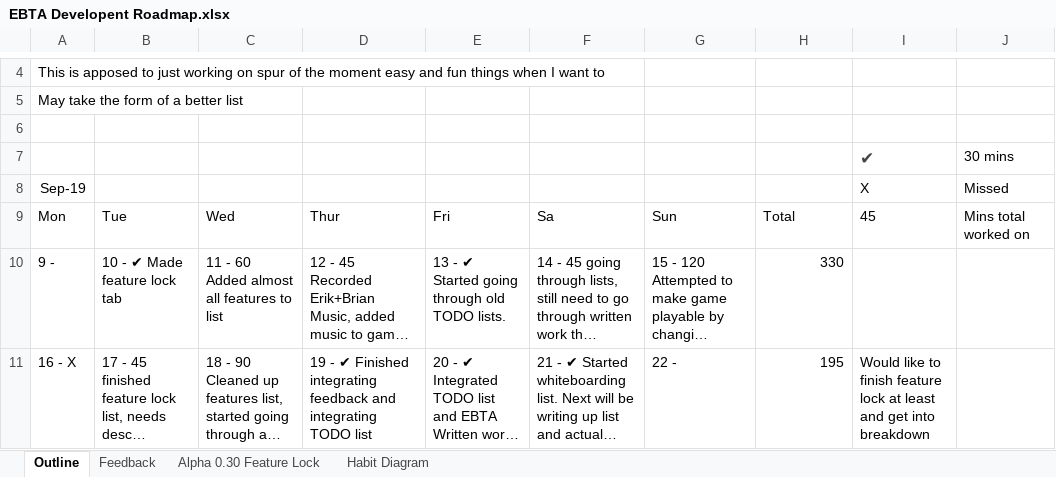
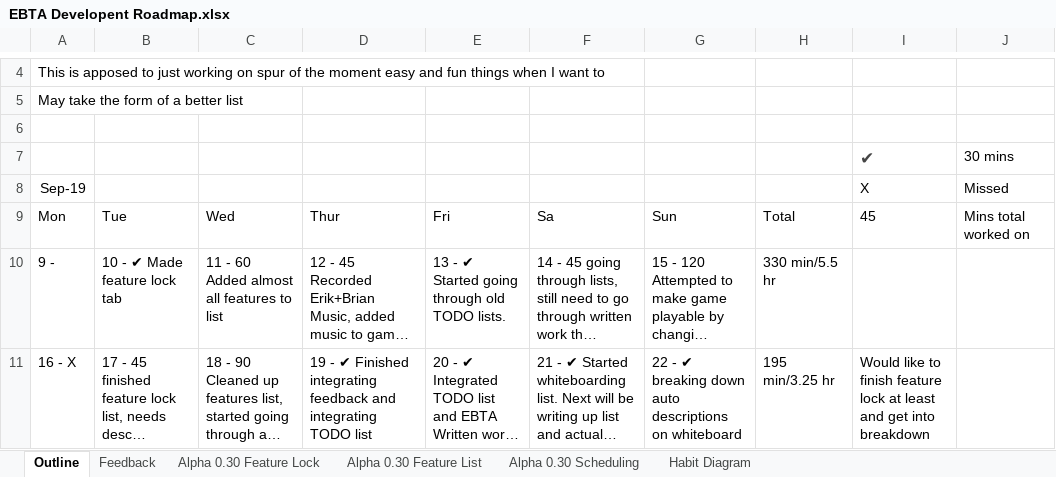
Before and after one commit to MitchellLemieux/EngPhysAdventure, an Excel workbook: Dev/EBTA Developent Roadmap.xlsx, sheet Outline, drawn as a sheet; only a part is shown, gaps mark what is left out; long unchanged cells end in …; values as stored, in another font and other column widths than the file's, no borders; the diff covers the shown part only; the diff names each change by its address in the sheet, - before the commit and + after, or states it on an @@ line.

Commit message:
Transferred List and did macro schedule. S*** is bad

```diff
--- a/Dev/EBTA Developent Roadmap.xlsx (sheet Outline)
+++ b/Dev/EBTA Developent Roadmap.xlsx (sheet Outline)
+sheet tab: Alpha 0.30 Feature List
+sheet tab: Alpha 0.30 Scheduling
-H10: 330
+H10: 330 min/5.5 hr
-G11: 22 -
+G11: 22 - ✔ breaking down auto descriptions on whiteboard
-H11: 195
+H11: 195 min/3.25 hr
```
Also changed, not shown: 4 edited cells elsewhere in this sheet, sheet Alpha 0.30 Feature Lock.
